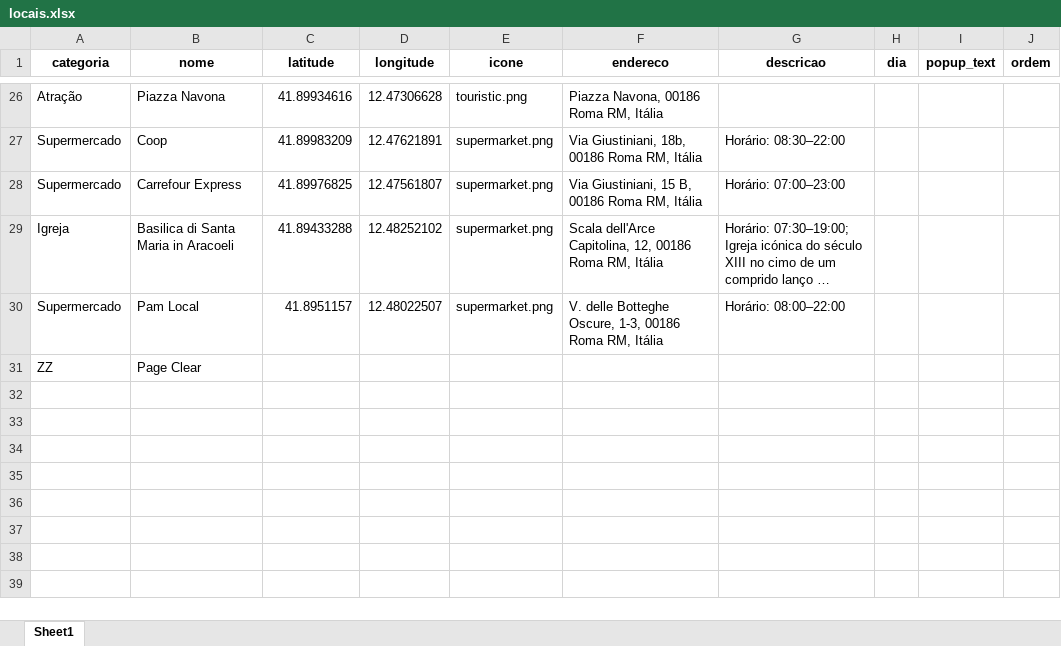
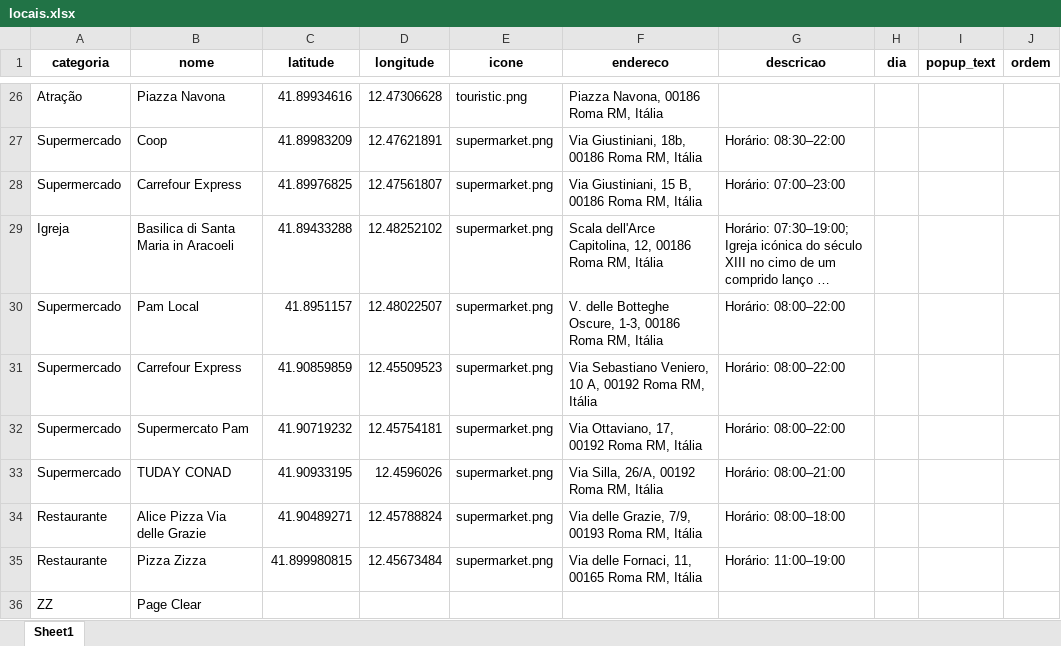
Before and after one commit to ArmandoDauer/LarasGuideEdimburgh, an Excel workbook: locais.xlsx, sheet Sheet1, drawn as a sheet; only a part is shown, gaps mark what is left out; long unchanged cells end in …; values as stored, in another font and other column widths than the file's, no borders; the diff names each change by its address in the sheet, - before the commit and + after, or states it on an @@ line.

Commit message:
Add files via upload

```diff
--- a/locais.xlsx (sheet Sheet1)
+++ b/locais.xlsx (sheet Sheet1)
+row 31: Supermercado | Carrefour Express | 41.90859859 | 12.45509523 | supermarket.png | Via Sebastiano Veniero, 10 A, 00192 Roma RM, Itália | Horário: 08:00–22:00
+row 32: Supermercado | Supermercato Pam | 41.90719232 | 12.45754181 | supermarket.png | Via Ottaviano, 17, 00192 Roma RM, Itália | Horário: 08:00–22:00
+row 33: Supermercado | TUDAY CONAD | 41.90933195 | 12.4596026 | supermarket.png | Via Silla, 26/A, 00192 Roma RM, Itália | Horário: 08:00–21:00
+row 34: Restaurante | Alice Pizza Via delle Grazie | 41.90489271 | 12.45788824 | supermarket.png | Via delle Grazie, 7/9, 00193 Roma RM, Itália | Horário: 08:00–18:00
+row 35: Restaurante | Pizza Zizza | 41.899980815 | 12.45673484 | supermarket.png | Via delle Fornaci, 11, 00165 Roma RM, Itália | Horário: 11:00–19:00
```
